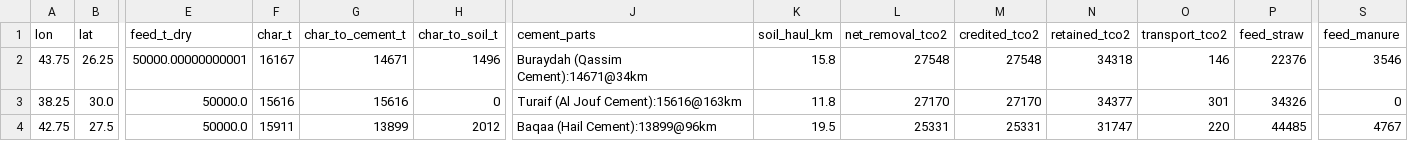
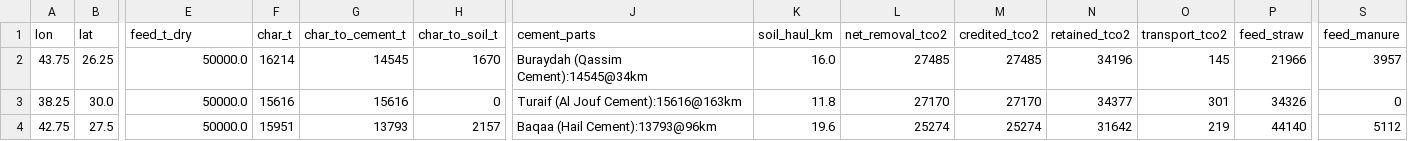
Before and after one commit to khalidmelo/circle-to-char, a CSV file: out/scenario_C6_radius_50.csv, drawn as a sheet; only a part is shown, gaps mark what is left out; the diff covers the shown part only; the diff names each change by its address in the sheet, - before the commit and + after, or states it on an @@ line.

```diff
--- a/out/scenario_C6_radius_50.csv
+++ b/out/scenario_C6_radius_50.csv
-E2 (feed_t_dry): 50000.00000000001
+E2 (feed_t_dry): 50000.0
-F2 (char_t): 16167
+F2 (char_t): 16214
-G2 (char_to_cement_t): 14671
+G2 (char_to_cement_t): 14545
-H2 (char_to_soil_t): 1496
+H2 (char_to_soil_t): 1670
-J2 (cement_parts): Buraydah (Qassim Cement):14671@34km
+J2 (cement_parts): Buraydah (Qassim Cement):14545@34km
-K2 (soil_haul_km): 15.8
+K2 (soil_haul_km): 16.0
-L2 (net_removal_tco2): 27548
+L2 (net_removal_tco2): 27485
-M2 (credited_tco2): 27548
+M2 (credited_tco2): 27485
-N2 (retained_tco2): 34318
+N2 (retained_tco2): 34196
-O2 (transport_tco2): 146
+O2 (transport_tco2): 145
-P2 (feed_straw): 22376
+P2 (feed_straw): 21966
-S2 (feed_manure): 3546
+S2 (feed_manure): 3957
-F4 (char_t): 15911
+F4 (char_t): 15951
-G4 (char_to_cement_t): 13899
+G4 (char_to_cement_t): 13793
-H4 (char_to_soil_t): 2012
+H4 (char_to_soil_t): 2157
-J4 (cement_parts): Baqaa (Hail Cement):13899@96km
+J4 (cement_parts): Baqaa (Hail Cement):13793@96km
-K4 (soil_haul_km): 19.5
+K4 (soil_haul_km): 19.6
-L4 (net_removal_tco2): 25331
+L4 (net_removal_tco2): 25274
-M4 (credited_tco2): 25331
+M4 (credited_tco2): 25274
-N4 (retained_tco2): 31747
+N4 (retained_tco2): 31642
-O4 (transport_tco2): 220
+O4 (transport_tco2): 219
-P4 (feed_straw): 44485
+P4 (feed_straw): 44140
-S4 (feed_manure): 4767
+S4 (feed_manure): 5112
```
Also changed, not shown: 2 added rows, 2 removed rows and 41 edited cells elsewhere in this file, out/scenario_C0_published.csv, out/scenario_C1_F1.csv, 41 other files.
